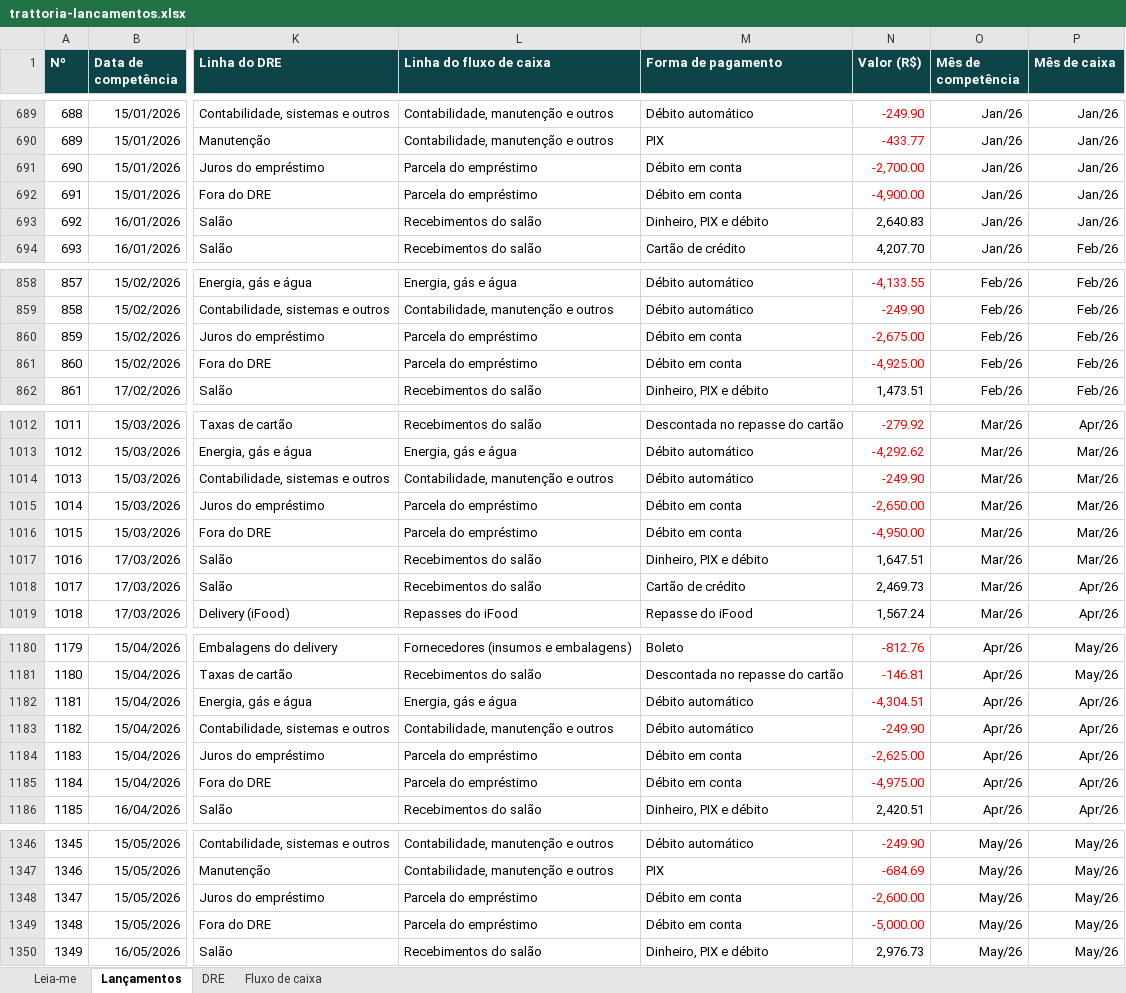
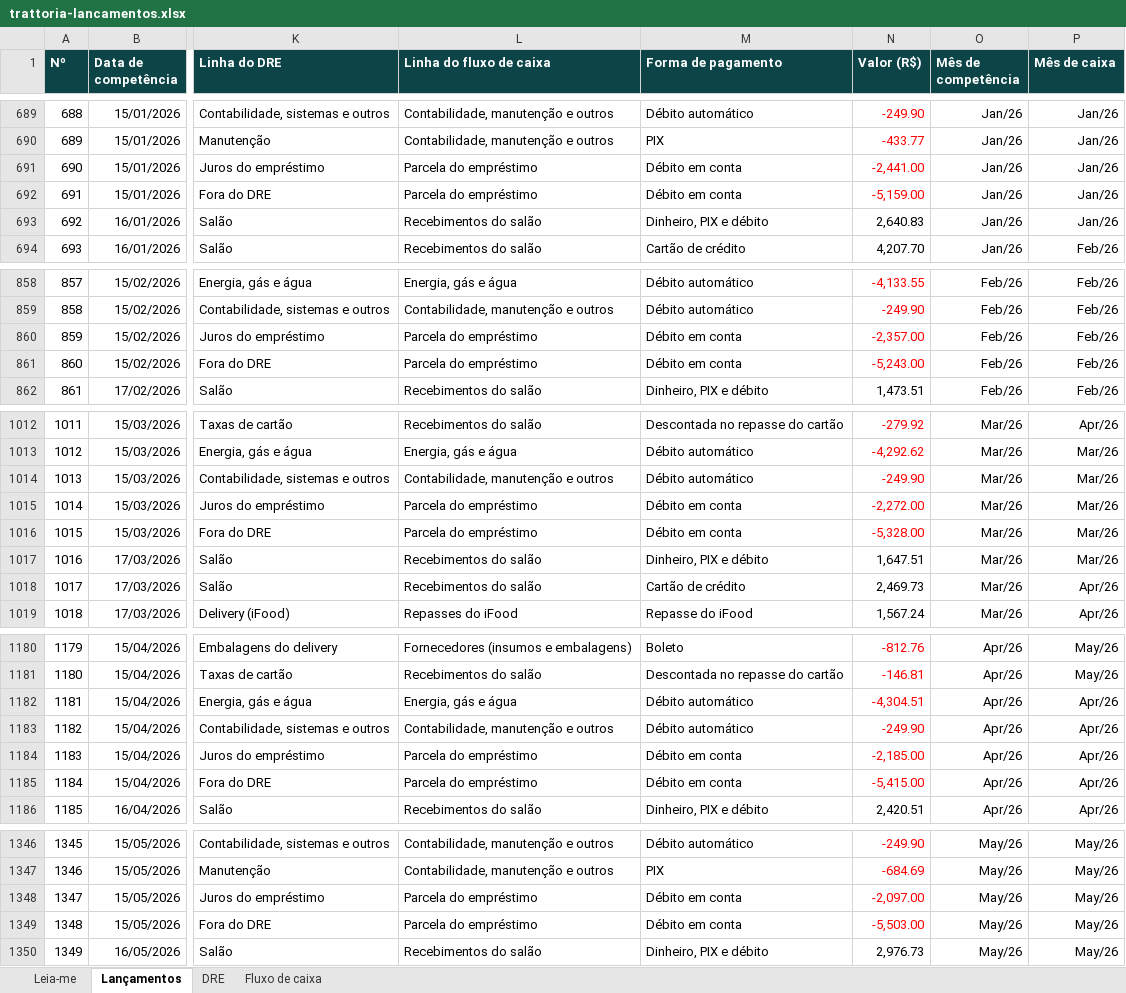
Before and after one commit to carloseduardobweber/caso-trattoria, an Excel workbook: dados/trattoria-lancamentos.xlsx, sheet Lançamentos, drawn as a sheet; only a part is shown, gaps mark what is left out; values as stored, in another font and other column widths than the file's, no borders; table styles not drawn; the diff covers the shown part only; the diff names each change by its address in the sheet, - before the commit and + after, or states it on an @@ line.

```diff
--- a/dados/trattoria-lancamentos.xlsx (sheet Lançamentos)
+++ b/dados/trattoria-lancamentos.xlsx (sheet Lançamentos)
-N691 (Valor (R$)): -2,700.00
+N691 (Valor (R$)): -2,441.00
-N692 (Valor (R$)): -4,900.00
+N692 (Valor (R$)): -5,159.00
-N860 (Valor (R$)): -2,675.00
+N860 (Valor (R$)): -2,357.00
-N861 (Valor (R$)): -4,925.00
+N861 (Valor (R$)): -5,243.00
-N1015 (Valor (R$)): -2,650.00
+N1015 (Valor (R$)): -2,272.00
-N1016 (Valor (R$)): -4,950.00
+N1016 (Valor (R$)): -5,328.00
-N1184 (Valor (R$)): -2,625.00
+N1184 (Valor (R$)): -2,185.00
-N1185 (Valor (R$)): -4,975.00
+N1185 (Valor (R$)): -5,415.00
-N1348 (Valor (R$)): -2,600.00
+N1348 (Valor (R$)): -2,097.00
-N1349 (Valor (R$)): -5,000.00
+N1349 (Valor (R$)): -5,503.00
```
Also changed, not shown: 6 edited cells elsewhere in this sheet, sheet DRE, 2 other files.
